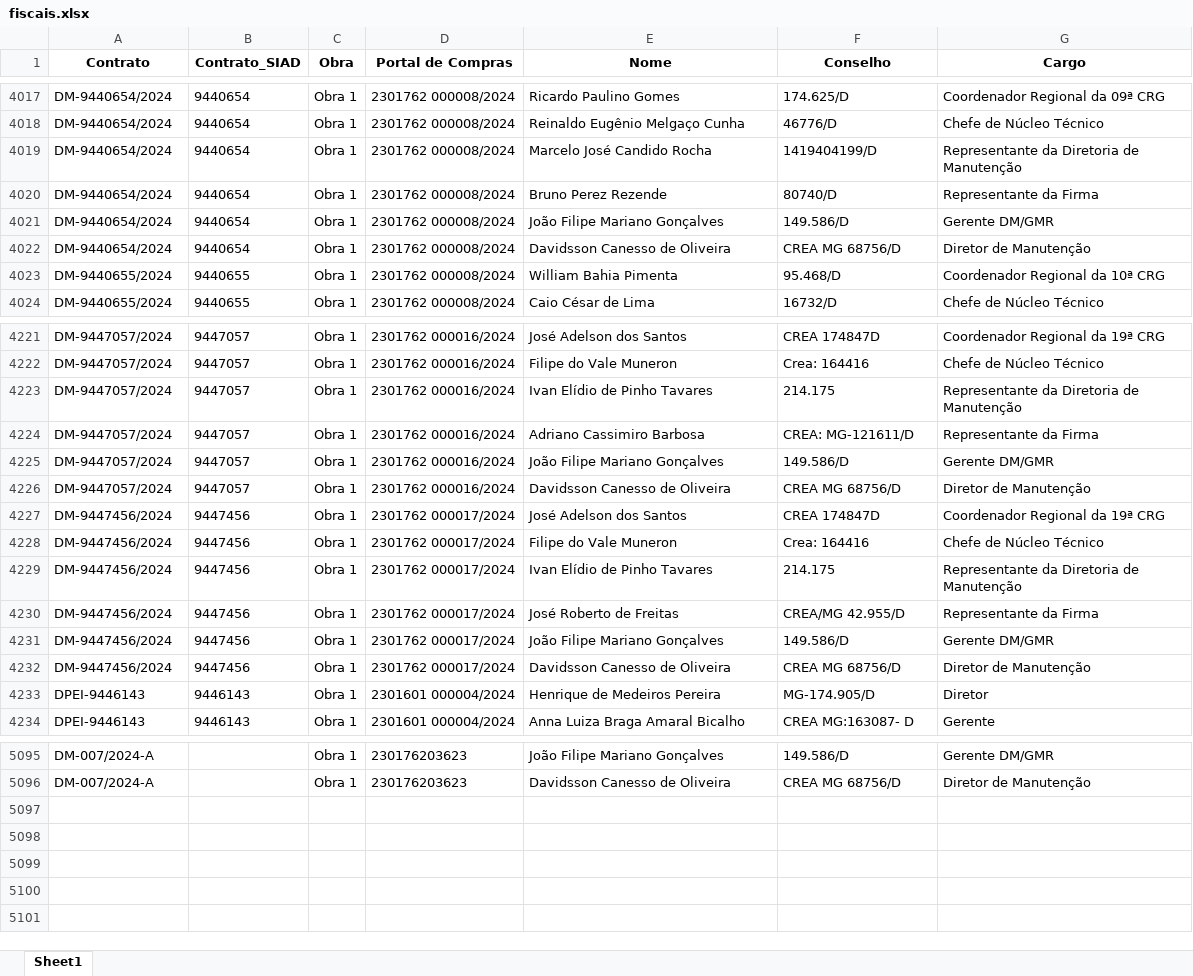
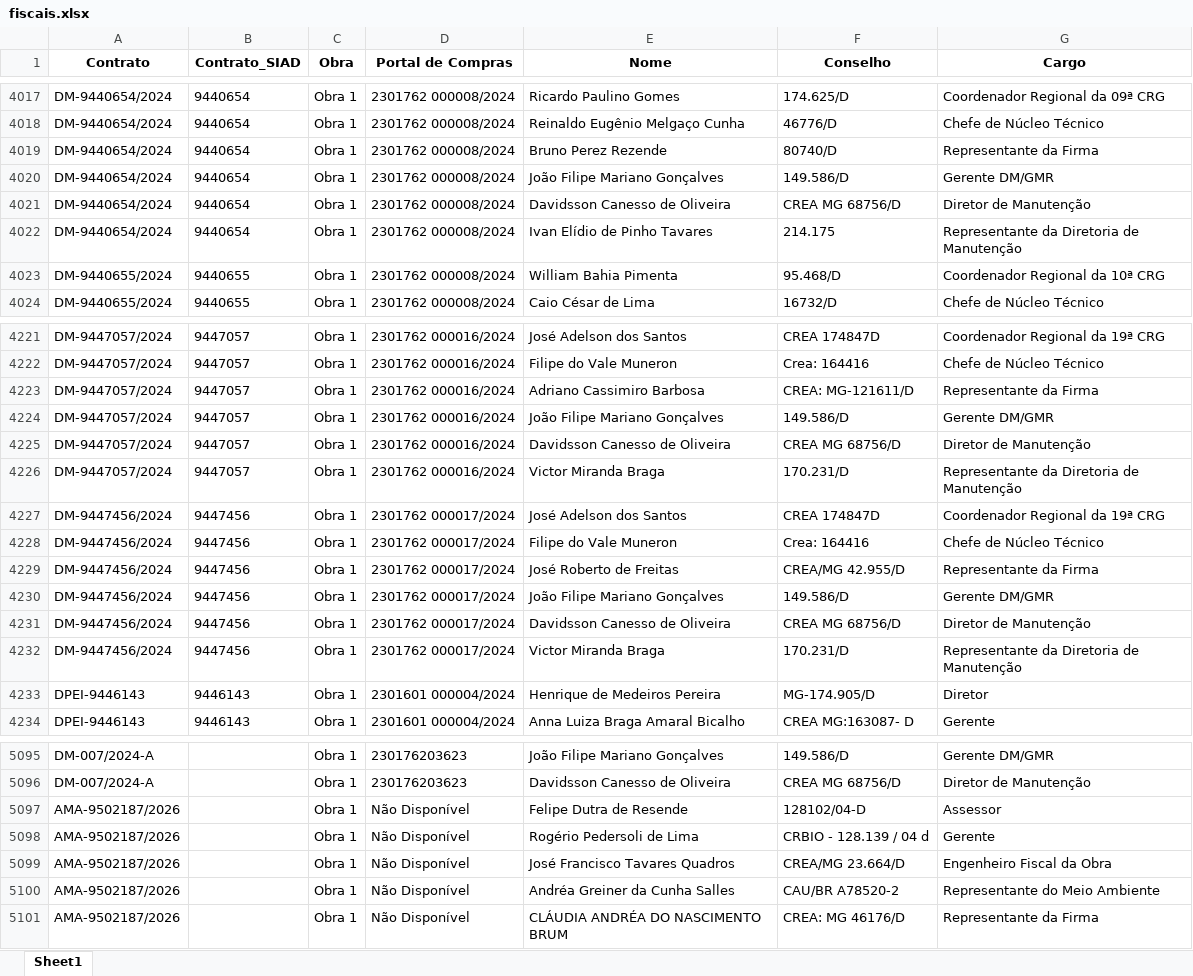
Before and after one commit to transparencia-mg/portal_obras, an Excel workbook: upload/fiscais.xlsx, sheet Sheet1, drawn as a sheet; only a part is shown, gaps mark what is left out; values as stored, in another font and other column widths than the file's, no borders; removed rows and columns are numbered as before the commit, all else as after; the diff covers the shown part only; the diff names each change by its address in the sheet, - before the commit and + after, or states it on an @@ line.

```diff
--- a/upload/fiscais.xlsx (sheet Sheet1)
+++ b/upload/fiscais.xlsx (sheet Sheet1)
-row 4019: DM-9440654/2024 | 9440654 | Obra 1 | 2301762 000008/2024 | Marcelo José Candido Rocha | 1419404199/D | Representante da Diretoria de Manutenção
+row 4022: DM-9440654/2024 | 9440654 | Obra 1 | 2301762 000008/2024 | Ivan Elídio de Pinho Tavares | 214.175 | Representante da Diretoria de Manutenção
-row 4223: DM-9447057/2024 | 9447057 | Obra 1 | 2301762 000016/2024 | Ivan Elídio de Pinho Tavares | 214.175 | Representante da Diretoria de Manutenção
+row 4226: DM-9447057/2024 | 9447057 | Obra 1 | 2301762 000016/2024 | Victor Miranda Braga | 170.231/D | Representante da Diretoria de Manutenção
-row 4229: DM-9447456/2024 | 9447456 | Obra 1 | 2301762 000017/2024 | Ivan Elídio de Pinho Tavares | 214.175 | Representante da Diretoria de Manutenção
+row 4232: DM-9447456/2024 | 9447456 | Obra 1 | 2301762 000017/2024 | Victor Miranda Braga | 170.231/D | Representante da Diretoria de Manutenção
+row 5097: AMA-9502187/2026 |  | Obra 1 | Não Disponível | Felipe Dutra de Resende | 128102/04-D | Assessor
+row 5098: AMA-9502187/2026 |  | Obra 1 | Não Disponível | Rogério Pedersoli de Lima | CRBIO - 128.139 / 04 d | Gerente
+row 5099: AMA-9502187/2026 |  | Obra 1 | Não Disponível | José Francisco Tavares Quadros | CREA/MG 23.664/D | Engenheiro Fiscal da Obra
+row 5100: AMA-9502187/2026 |  | Obra 1 | Não Disponível | Andréa Greiner da Cunha Salles | CAU/BR A78520-2 | Representante do Meio Ambiente
+row 5101: AMA-9502187/2026 |  | Obra 1 | Não Disponível | CLÁUDIA ANDRÉA DO NASCIMENTO BRUM | CREA: MG 46176/D | Representante da Firma
```
Also changed, not shown: 10 added rows, 10 removed rows and 1 moved row elsewhere in this sheet, upload/contratos.xlsx, upload/coordenadas.xlsx, 4 other files.
